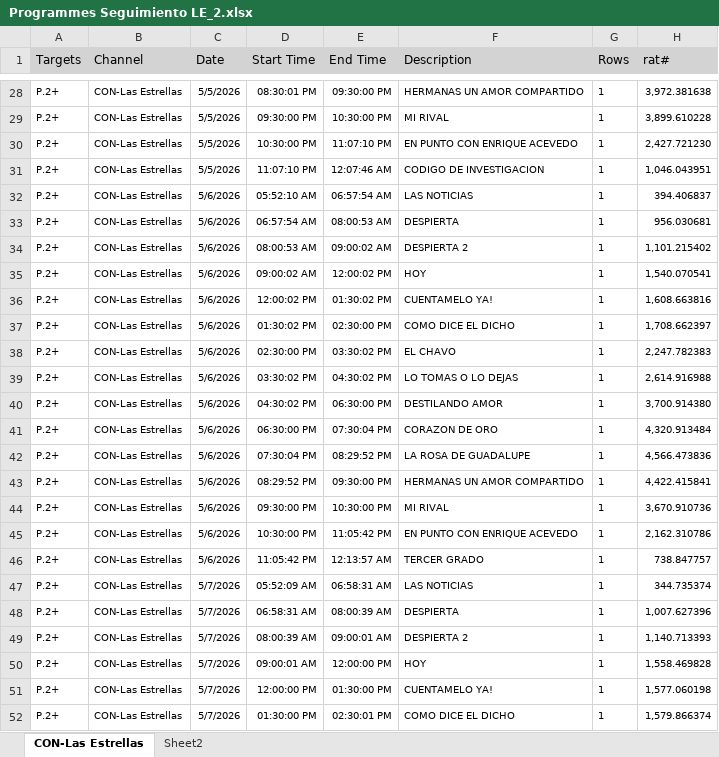
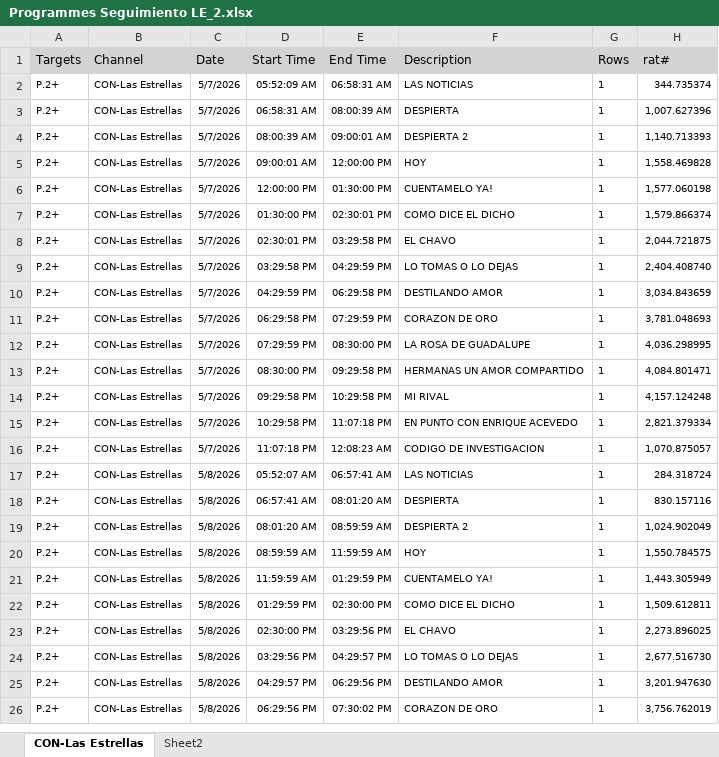
Before and after one commit to moonkey1995/Seguimiento-LE, an Excel workbook: Programmes Seguimiento LE_2.xlsx, sheet CON-Las Estrellas, drawn as a sheet; only a part is shown, gaps mark what is left out; the shorter side is filled out with more unchanged rows; values as stored, in another font and other column widths than the file's, no borders; removed rows and columns are numbered as before the commit, all else as after; the diff covers the shown part only; the diff names each change by its address in the sheet, - before the commit and + after, or states it on an @@ line.

```diff
--- a/Programmes Seguimiento LE_2.xlsx (sheet CON-Las Estrellas)
+++ b/Programmes Seguimiento LE_2.xlsx (sheet CON-Las Estrellas)
-row 28: P.2+ | CON-Las Estrellas | 5/5/2026 | 08:30:01 PM | 09:30:00 PM | HERMANAS UN AMOR COMPARTIDO | 1 | 3,972.381638
-row 29: P.2+ | CON-Las Estrellas | 5/5/2026 | 09:30:00 PM | 10:30:00 PM | MI RIVAL | 1 | 3,899.610228
-row 30: P.2+ | CON-Las Estrellas | 5/5/2026 | 10:30:00 PM | 11:07:10 PM | EN PUNTO CON ENRIQUE ACEVEDO | 1 | 2,427.721230
-row 31: P.2+ | CON-Las Estrellas | 5/5/2026 | 11:07:10 PM | 12:07:46 AM | CODIGO DE INVESTIGACION | 1 | 1,046.043951
-row 32: P.2+ | CON-Las Estrellas | 5/6/2026 | 05:52:10 AM | 06:57:54 AM | LAS NOTICIAS | 1 | 394.406837
-row 33: P.2+ | CON-Las Estrellas | 5/6/2026 | 06:57:54 AM | 08:00:53 AM | DESPIERTA | 1 | 956.030681
-row 34: P.2+ | CON-Las Estrellas | 5/6/2026 | 08:00:53 AM | 09:00:02 AM | DESPIERTA 2 | 1 | 1,101.215402
-row 35: P.2+ | CON-Las Estrellas | 5/6/2026 | 09:00:02 AM | 12:00:02 PM | HOY | 1 | 1,540.070541
-row 36: P.2+ | CON-Las Estrellas | 5/6/2026 | 12:00:02 PM | 01:30:02 PM | CUENTAMELO YA! | 1 | 1,608.663816
-row 37: P.2+ | CON-Las Estrellas | 5/6/2026 | 01:30:02 PM | 02:30:00 PM | COMO DICE EL DICHO | 1 | 1,708.662397
-row 38: P.2+ | CON-Las Estrellas | 5/6/2026 | 02:30:00 PM | 03:30:02 PM | EL CHAVO | 1 | 2,247.782383
-row 39: P.2+ | CON-Las Estrellas | 5/6/2026 | 03:30:02 PM | 04:30:02 PM | LO TOMAS O LO DEJAS | 1 | 2,614.916988
-row 40: P.2+ | CON-Las Estrellas | 5/6/2026 | 04:30:02 PM | 06:30:00 PM | DESTILANDO AMOR | 1 | 3,700.914380
-row 41: P.2+ | CON-Las Estrellas | 5/6/2026 | 06:30:00 PM | 07:30:04 PM | CORAZON DE ORO | 1 | 4,320.913484
-row 42: P.2+ | CON-Las Estrellas | 5/6/2026 | 07:30:04 PM | 08:29:52 PM | LA ROSA DE GUADALUPE | 1 | 4,566.473836
-row 43: P.2+ | CON-Las Estrellas | 5/6/2026 | 08:29:52 PM | 09:30:00 PM | HERMANAS UN AMOR COMPARTIDO | 1 | 4,422.415841
-row 44: P.2+ | CON-Las Estrellas | 5/6/2026 | 09:30:00 PM | 10:30:00 PM | MI RIVAL | 1 | 3,670.910736
-row 45: P.2+ | CON-Las Estrellas | 5/6/2026 | 10:30:00 PM | 11:05:42 PM | EN PUNTO CON ENRIQUE ACEVEDO | 1 | 2,162.310786
-row 46: P.2+ | CON-Las Estrellas | 5/6/2026 | 11:05:42 PM | 12:13:57 AM | TERCER GRADO | 1 | 738.847757
```
Also changed, not shown: 15 added rows and 26 removed rows elsewhere in this sheet, sheet Sheet2, Time LE Franjas_2.xlsx, 4 other files.
